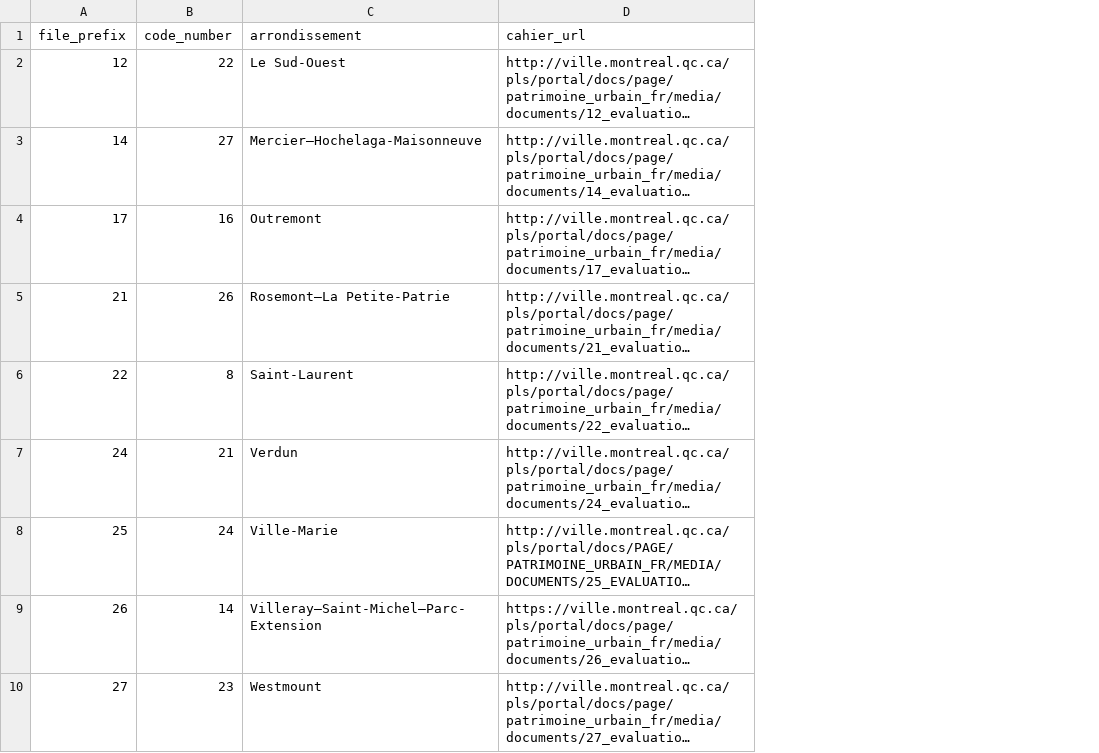
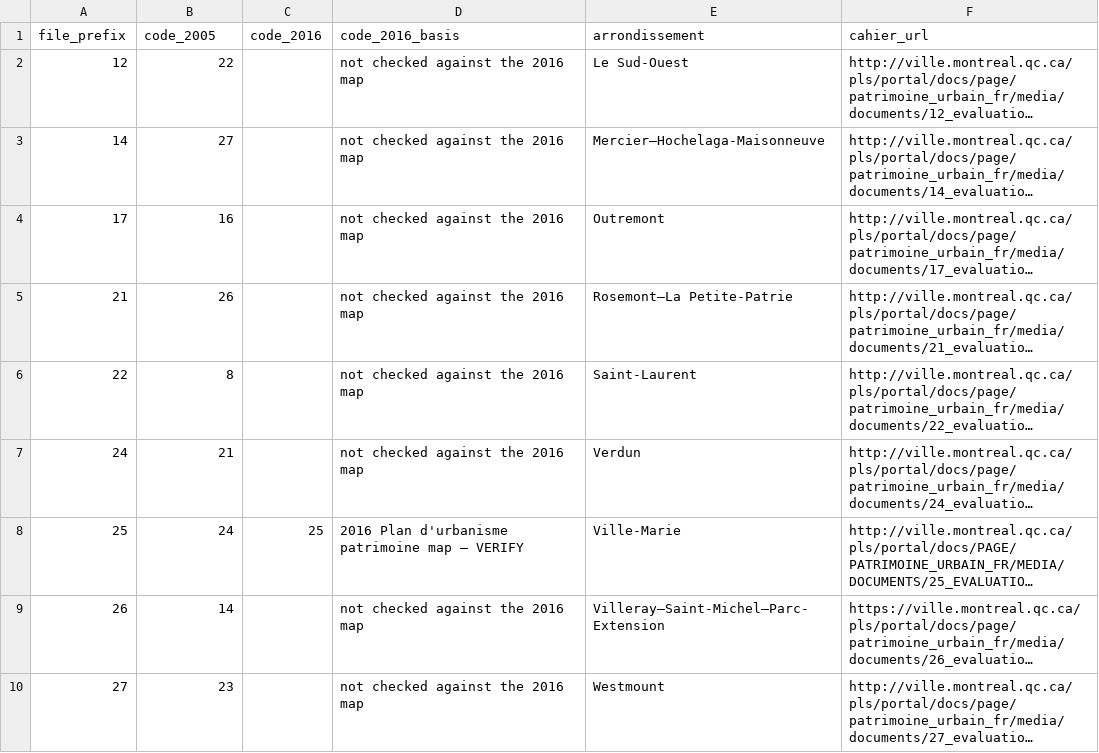
Before and after one commit to sophiachen-geo/tmr-house-types, a CSV file: data/canon/montreal_arrondissement_codes.csv, drawn as a sheet; long unchanged cells end in …; the diff names each change by its address in the sheet, - before the commit and + after, or states it on an @@ line.

```diff
--- a/data/canon/montreal_arrondissement_codes.csv
+++ b/data/canon/montreal_arrondissement_codes.csv
+column C (code_2016), row 8: 25
+column D (code_2016_basis), rows 2-10: not checked against the 2016 map | not checked against the 2016 map | not checked against the 2016 map | not checked against the 2016 map | not checked against the 2016 map | not checked against the 2016 map | 2016 Plan d'urbanisme patrimoine map — VERIFY | not checked against the 2016 map | not checked against the 2016 map
-B1: code_number
+B1: code_2005
```
Also changed, not shown: 10 other files.
